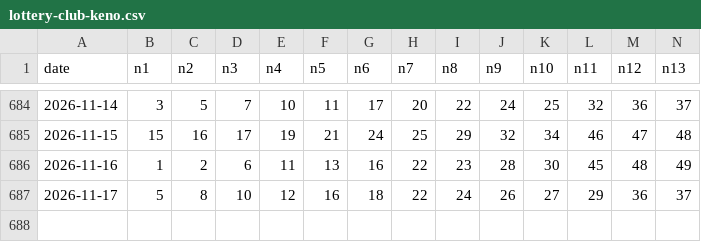
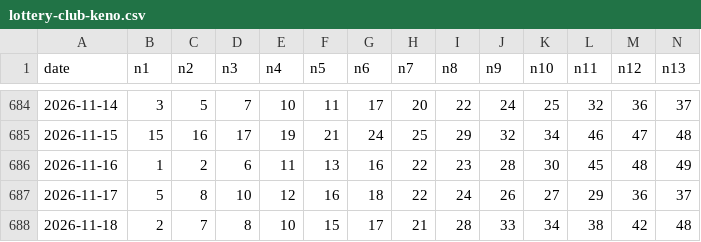
Before and after one commit to lussierd16/lotto-tinker, a CSV file: lottery-club-keno.csv, drawn as a sheet; only a part is shown, gaps mark what is left out; rows hold the shown columns only; the diff names each change by its address in the sheet, - before the commit and + after, or states it on an @@ line.

```diff
--- a/lottery-club-keno.csv
+++ b/lottery-club-keno.csv
+row 688: 2026-11-18 | 2 | 7 | 8 | 10 | 15 | 17 | 21 | 28 | 33 | 34 | 38 | 42 | 48
```
Also changed, not shown: lottery-mega-millions.csv, lottery-millionaire-for-life.csv, 4 other files.
